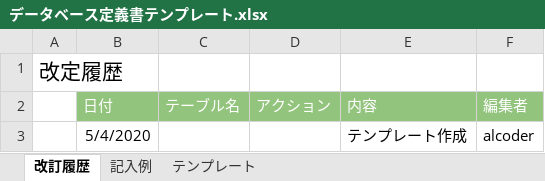
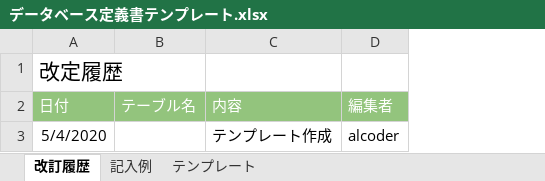
Before and after one commit to ytaka0407/quelcode-db, an Excel workbook: db/db-challenge2/データベース定義書テンプレート.xlsx, sheet 改訂履歴, drawn as a sheet; values as stored, in another font and other column widths than the file's, no borders; removed rows and columns are numbered as before the commit, all else as after; the diff names each change by its address in the sheet, - before the commit and + after, or states it on an @@ line.

Commit message:
Update データベース定義書テンプレート.xlsx

```diff
--- a/db/db-challenge2/データベース定義書テンプレート.xlsx (sheet 改訂履歴)
+++ b/db/db-challenge2/データベース定義書テンプレート.xlsx (sheet 改訂履歴)
-column A, row 1: 改定履歴
-column D (アクション), empty
-A1 (日付): (empty)
+A1 (日付): 改定履歴
```
